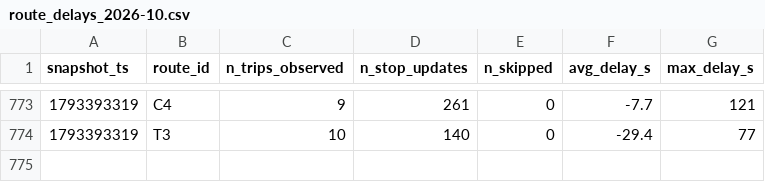
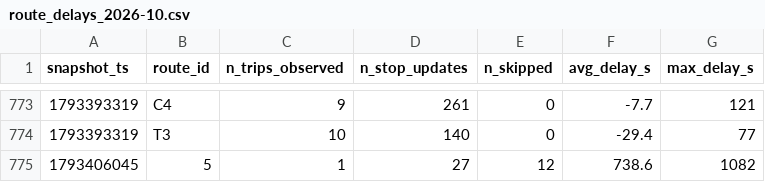
Before and after one commit to Paul72-hub/smart-mobility-lemans, a CSV file: data/history/route_delays_2026-10.csv, drawn as a sheet; only a part is shown, gaps mark what is left out.

```diff
--- a/data/history/route_delays_2026-10.csv
+++ b/data/history/route_delays_2026-10.csv
@@ -774 +774,2 @@ snapshot_ts,route_id,n_trips_observed,n_stop_updates,n_skipped,avg_delay_s,max_d
 1793393319,T3,10,140,0,-29.4,77
+1793406045,5,1,27,12,738.6,1082
```
Also changed, not shown: 1 other file.
